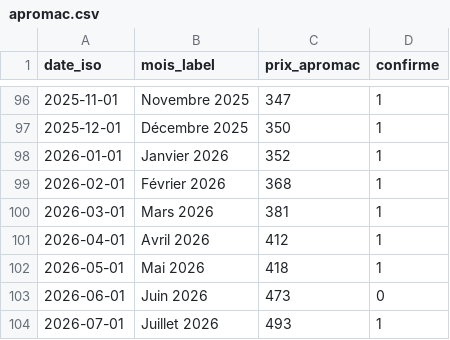
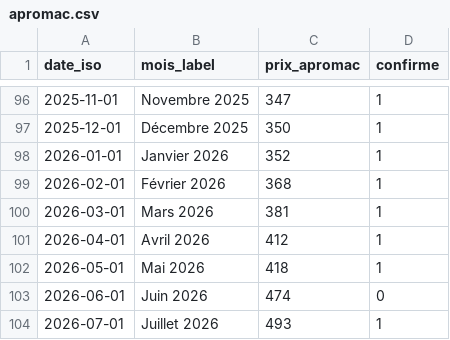
Before and after one commit to gerko-dev/azimutfinance, a CSV file: data/apromac.csv, drawn as a sheet; only a part is shown, gaps mark what is left out.

```diff
--- a/data/apromac.csv
+++ b/data/apromac.csv
@@ -102,3 +102,3 @@ date_iso;mois_label;prix_apromac;confirme
 2026-05-01;Mai 2026;418;1
-2026-06-01;Juin 2026;473;0
+2026-06-01;Juin 2026;474;0
 2026-07-01;Juillet 2026;493;1
```
